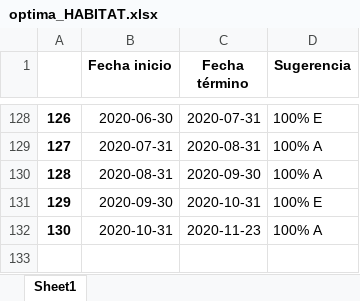
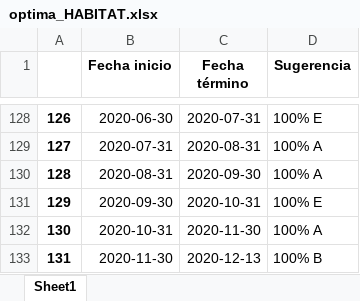
Before and after one commit to calvarad/fyf, an Excel workbook: processed_data/optima_HABITAT.xlsx, sheet Sheet1, drawn as a sheet; only a part is shown, gaps mark what is left out; values as stored, in another font and other column widths than the file's, no borders; the diff names each change by its address in the sheet, - before the commit and + after, or states it on an @@ line.

```diff
--- a/processed_data/optima_HABITAT.xlsx (sheet Sheet1)
+++ b/processed_data/optima_HABITAT.xlsx (sheet Sheet1)
-C132 (Fecha término): 2020-11-23
+C132 (Fecha término): 2020-11-30
+row 133: 131 | 2020-11-30 | 2020-12-13 | 100% B
```
Also changed, not shown: 4 other files.
